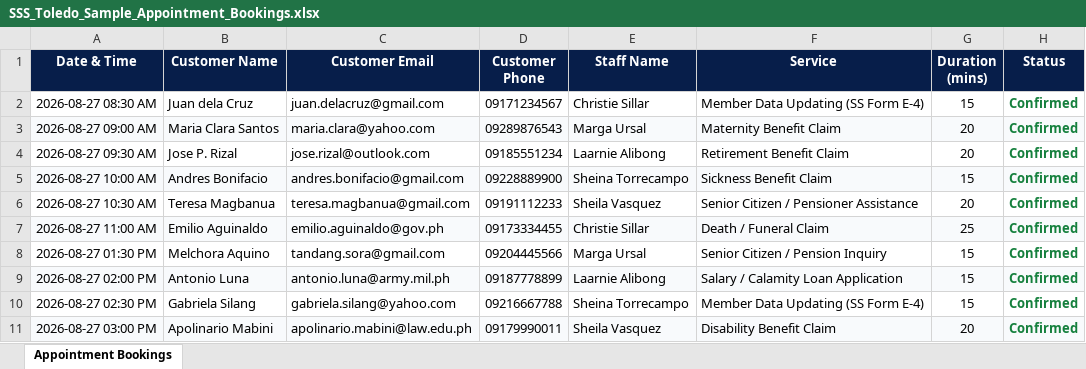
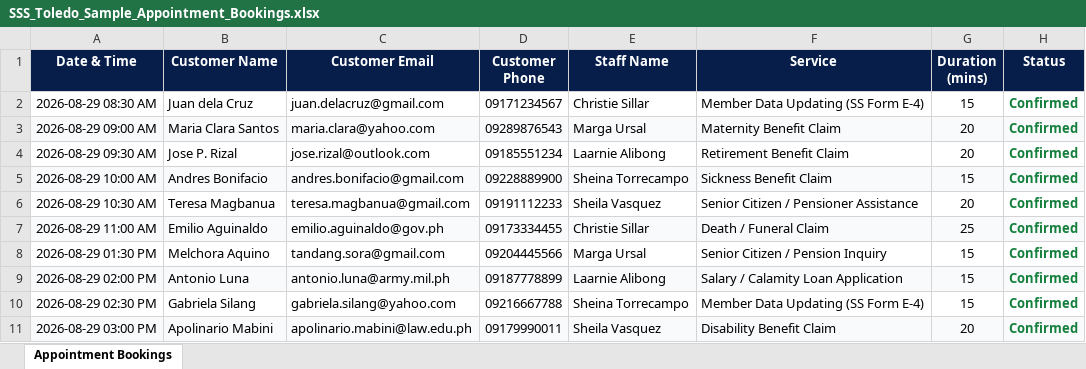
Before and after one commit to louisemargaretteursal/MONITORING, an Excel workbook: SSS_Toledo_Sample_Appointment_Bookings.xlsx, sheet Appointment Bookings, drawn as a sheet; values as stored, in another font and other column widths than the file's, no borders; the diff names each change by its address in the sheet, - before the commit and + after, or states it on an @@ line.

```diff
--- a/SSS_Toledo_Sample_Appointment_Bookings.xlsx (sheet Appointment Bookings)
+++ b/SSS_Toledo_Sample_Appointment_Bookings.xlsx (sheet Appointment Bookings)
-A2 (Date & Time): 2026-08-27 08:30 AM
+A2 (Date & Time): 2026-08-29 08:30 AM
-A3 (Date & Time): 2026-08-27 09:00 AM
+A3 (Date & Time): 2026-08-29 09:00 AM
-A4 (Date & Time): 2026-08-27 09:30 AM
+A4 (Date & Time): 2026-08-29 09:30 AM
-A5 (Date & Time): 2026-08-27 10:00 AM
+A5 (Date & Time): 2026-08-29 10:00 AM
-A6 (Date & Time): 2026-08-27 10:30 AM
+A6 (Date & Time): 2026-08-29 10:30 AM
-A7 (Date & Time): 2026-08-27 11:00 AM
+A7 (Date & Time): 2026-08-29 11:00 AM
-A8 (Date & Time): 2026-08-27 01:30 PM
+A8 (Date & Time): 2026-08-29 01:30 PM
-A9 (Date & Time): 2026-08-27 02:00 PM
+A9 (Date & Time): 2026-08-29 02:00 PM
-A10 (Date & Time): 2026-08-27 02:30 PM
+A10 (Date & Time): 2026-08-29 02:30 PM
-A11 (Date & Time): 2026-08-27 03:00 PM
+A11 (Date & Time): 2026-08-29 03:00 PM
```
Also changed, not shown: 1 other file.
